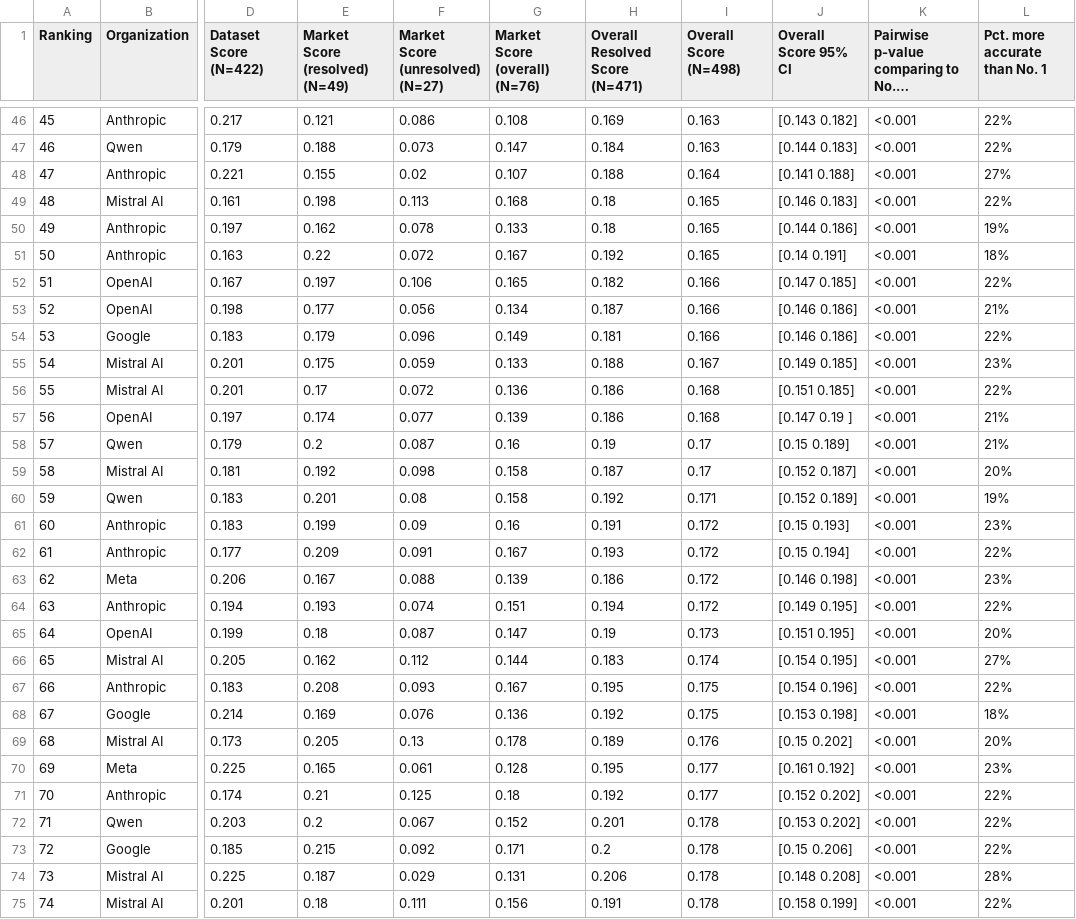
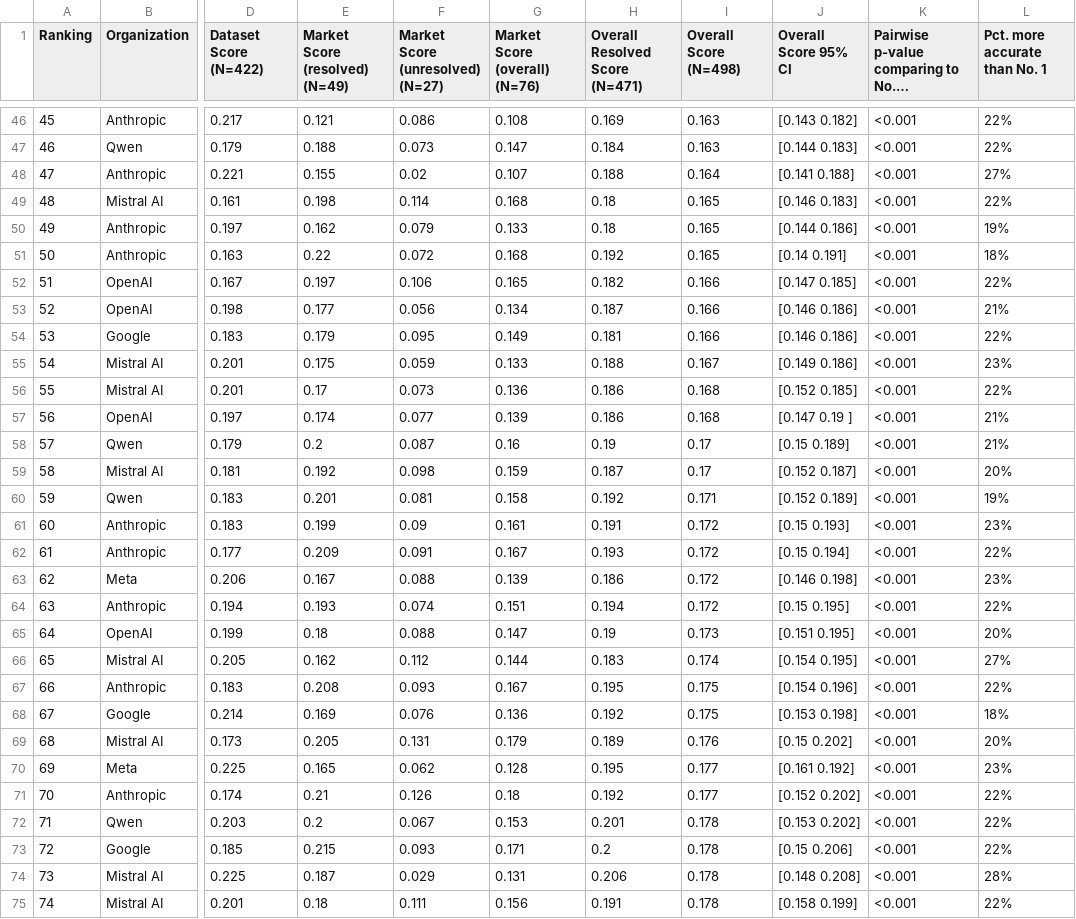
Before and after one commit to forecastingresearch/forecastbench-datasets, a CSV file: leaderboards/csv/human_leaderboard_overall.csv, drawn as a sheet; only a part is shown, gaps mark what is left out; long unchanged cells end in …; the diff covers the shown part only; the diff names each change by its address in the sheet, - before the commit and + after, or states it on an @@ line.

Commit message:
leaderboard: automatic update html & csv files.

```diff
--- a/leaderboards/csv/human_leaderboard_overall.csv
+++ b/leaderboards/csv/human_leaderboard_overall.csv
-F49 (Market Score (unresolved) (N=27)): 0.113
+F49 (Market Score (unresolved) (N=27)): 0.114
-F50 (Market Score (unresolved) (N=27)): 0.078
+F50 (Market Score (unresolved) (N=27)): 0.079
-G51 (Market Score (overall) (N=76)): 0.167
+G51 (Market Score (overall) (N=76)): 0.168
-F54 (Market Score (unresolved) (N=27)): 0.096
+F54 (Market Score (unresolved) (N=27)): 0.095
-J55 (Overall Score 95% CI): [0.149 0.185]
+J55 (Overall Score 95% CI): [0.149 0.186]
-F56 (Market Score (unresolved) (N=27)): 0.072
+F56 (Market Score (unresolved) (N=27)): 0.073
-J56 (Overall Score 95% CI): [0.151 0.185]
+J56 (Overall Score 95% CI): [0.152 0.185]
-G59 (Market Score (overall) (N=76)): 0.158
+G59 (Market Score (overall) (N=76)): 0.159
-F60 (Market Score (unresolved) (N=27)): 0.08
+F60 (Market Score (unresolved) (N=27)): 0.081
-G61 (Market Score (overall) (N=76)): 0.16
+G61 (Market Score (overall) (N=76)): 0.161
-J64 (Overall Score 95% CI): [0.149 0.195]
+J64 (Overall Score 95% CI): [0.15 0.195]
-F65 (Market Score (unresolved) (N=27)): 0.087
+F65 (Market Score (unresolved) (N=27)): 0.088
-F69 (Market Score (unresolved) (N=27)): 0.13
+F69 (Market Score (unresolved) (N=27)): 0.131
-G69 (Market Score (overall) (N=76)): 0.178
+G69 (Market Score (overall) (N=76)): 0.179
-F70 (Market Score (unresolved) (N=27)): 0.061
+F70 (Market Score (unresolved) (N=27)): 0.062
-F71 (Market Score (unresolved) (N=27)): 0.125
+F71 (Market Score (unresolved) (N=27)): 0.126
-G72 (Market Score (overall) (N=76)): 0.152
+G72 (Market Score (overall) (N=76)): 0.153
-F73 (Market Score (unresolved) (N=27)): 0.092
+F73 (Market Score (unresolved) (N=27)): 0.093
```
Also changed, not shown: 83 edited cells elsewhere in this file, leaderboards/csv/human_combo_leaderboard_overall.csv, leaderboards/csv/leaderboard_overall.csv, 3 other files.
